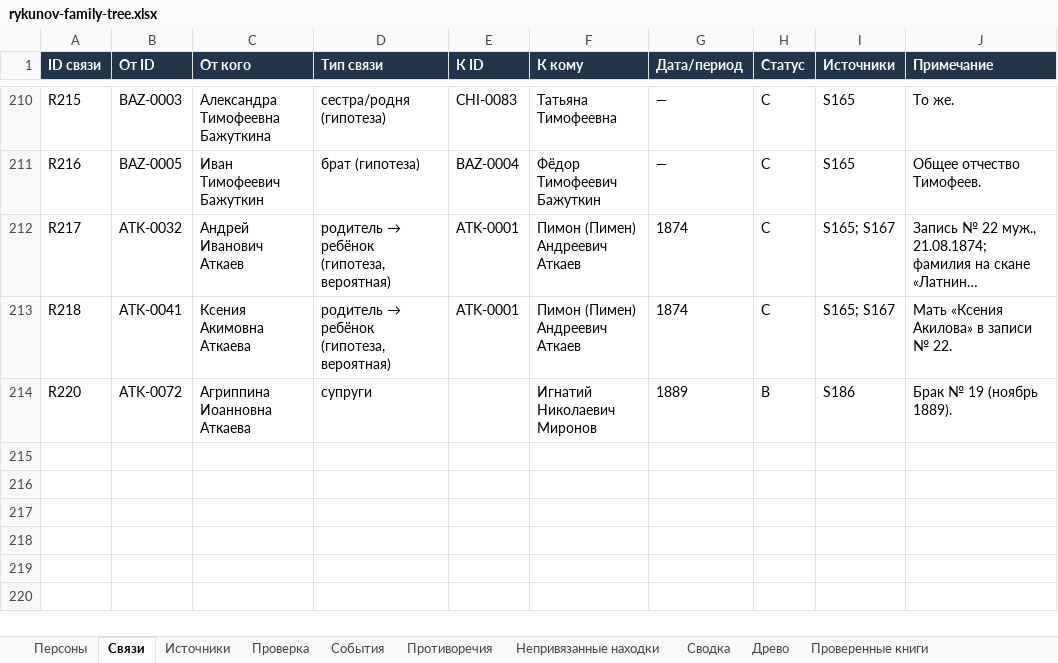
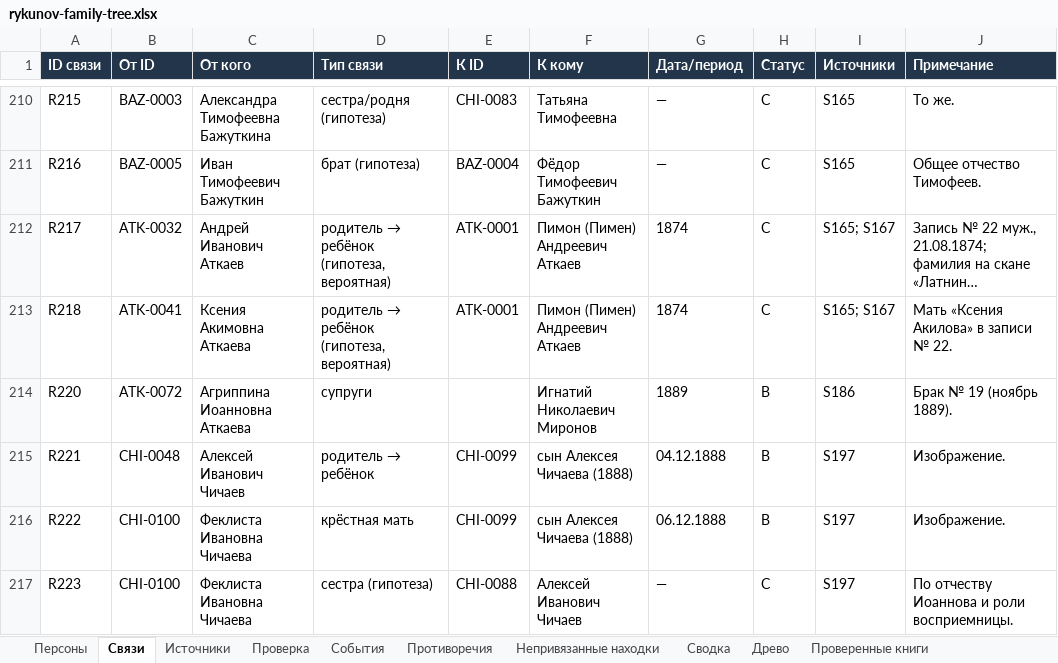
Before and after one commit to kilevoy/rykunov-family-tree, an Excel workbook: data/rykunov-family-tree.xlsx, sheet Связи, drawn as a sheet; only a part is shown, gaps mark what is left out; long unchanged cells end in …; values as stored, in another font and other column widths than the file's, no borders; the diff names each change by its address in the sheet, - before the commit and + after, or states it on an @@ line.

```diff
--- a/data/rykunov-family-tree.xlsx (sheet Связи)
+++ b/data/rykunov-family-tree.xlsx (sheet Связи)
+row 215: R221 | CHI-0048 | Алексей Иванович Чичаев | родитель → ребёнок | CHI-0099 | сын Алексея Чичаева (1888) | 04.12.1888 | B | S197 | Изображение.
+row 216: R222 | CHI-0100 | Феклиста Ивановна Чичаева | крёстная мать | CHI-0099 | сын Алексея Чичаева (1888) | 06.12.1888 | B | S197 | Изображение.
+row 217: R223 | CHI-0100 | Феклиста Ивановна Чичаева | сестра (гипотеза) | CHI-0088 | Алексей Иванович Чичаев | — | C | S197 | По отчеству Иоаннова и роли восприемницы.
```
Also changed, not shown: sheet Персоны, sheet Проверенные книги, sheet Источники, sheet Противоречия.
